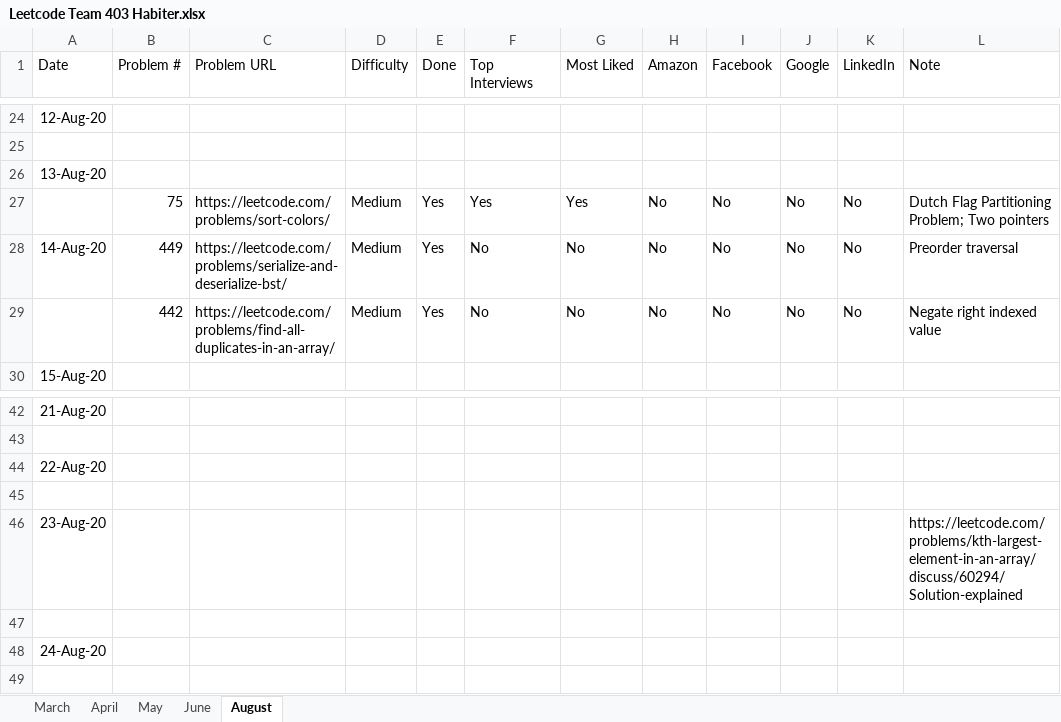
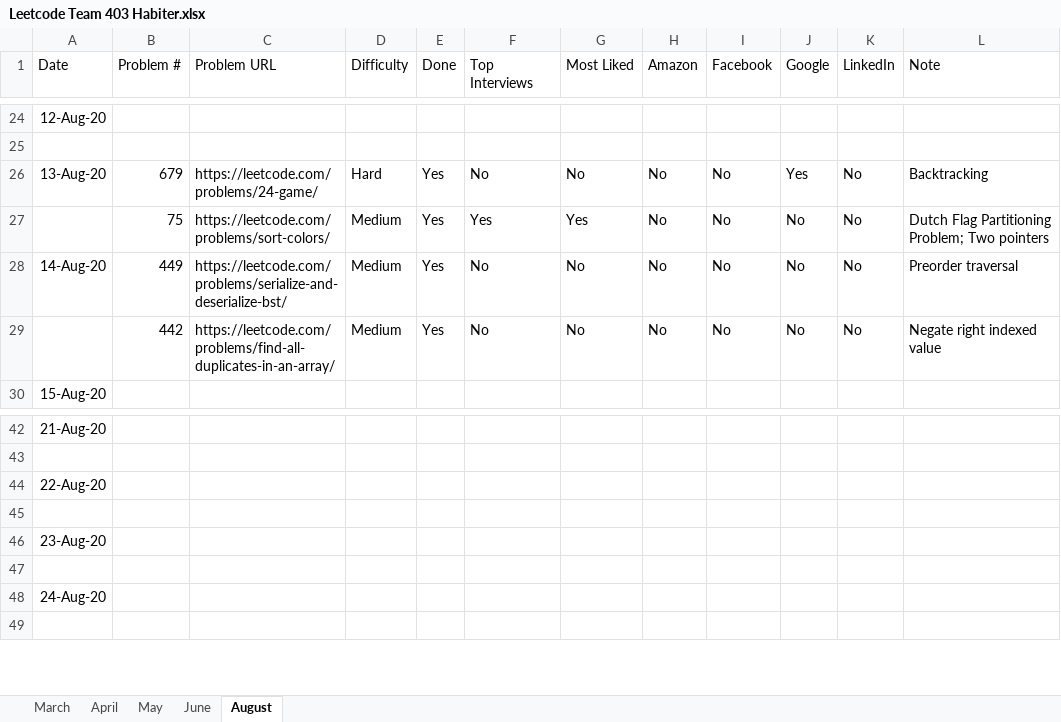
Before and after one commit to fahim0120/leetcode, an Excel workbook: Leetcode Team 403 Habiter.xlsx, sheet August, drawn as a sheet; only a part is shown, gaps mark what is left out; values as stored, in another font and other column widths than the file's, no borders; table styles not drawn; removed rows and columns are numbered as before the commit, all else as after; the diff names each change by its address in the sheet, - before the commit and + after, or states it on an @@ line.

Commit message:
problem 679 24 games. 4 numbers and 4 operators (parenthesis for picking a ordered pair of numbers) -> constant number of operations -> try backtracking

```diff
--- a/Leetcode Team 403 Habiter.xlsx (sheet August)
+++ b/Leetcode Team 403 Habiter.xlsx (sheet August)
-row 26: 13-Aug-20
+row 26: 13-Aug-20 | 679 | https://leetcode.com/problems/24-game/ | Hard | Yes | No | No | No | No | Yes | No | Backtracking
-L46 (Note): https://leetcode.com/problems/kth-largest-element-in-an-array/discuss/60294/Solution-explained
+L46 (Note): (empty)
```
Also changed, not shown: sheet April, 1 other file.
